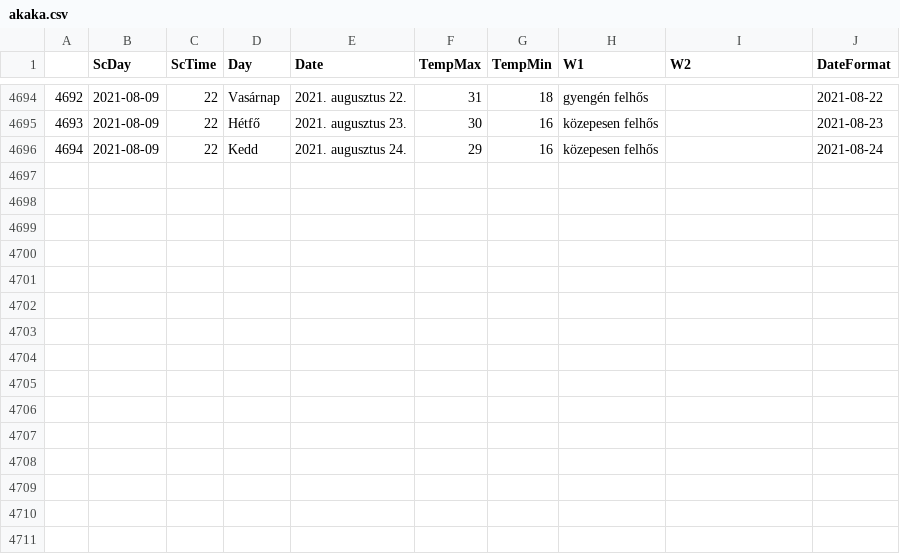
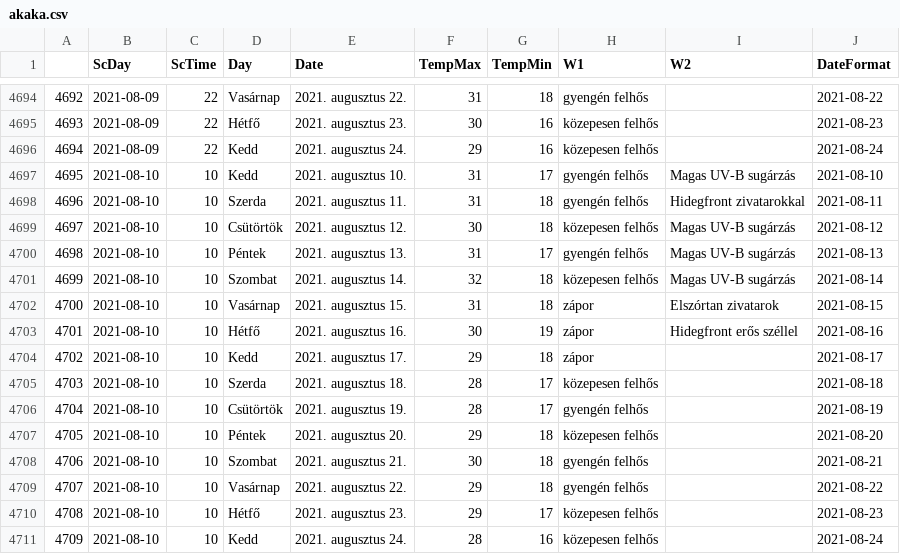
Before and after one commit to revpeter/ID_sc, a CSV file: akaka.csv, drawn as a sheet; only a part is shown, gaps mark what is left out; the diff names each change by its address in the sheet, - before the commit and + after, or states it on an @@ line.

```diff
--- a/akaka.csv
+++ b/akaka.csv
+row 4697: 4695 | 2021-08-10 | 10 | Kedd | 2021. augusztus 10. | 31 | 17 | gyengén felhős | Magas UV-B sugárzás | 2021-08-10
+row 4698: 4696 | 2021-08-10 | 10 | Szerda | 2021. augusztus 11. | 31 | 18 | gyengén felhős | Hidegfront zivatarokkal | 2021-08-11
+row 4699: 4697 | 2021-08-10 | 10 | Csütörtök | 2021. augusztus 12. | 30 | 18 | közepesen felhős | Magas UV-B sugárzás | 2021-08-12
+row 4700: 4698 | 2021-08-10 | 10 | Péntek | 2021. augusztus 13. | 31 | 17 | gyengén felhős | Magas UV-B sugárzás | 2021-08-13
+row 4701: 4699 | 2021-08-10 | 10 | Szombat | 2021. augusztus 14. | 32 | 18 | közepesen felhős | Magas UV-B sugárzás | 2021-08-14
+row 4702: 4700 | 2021-08-10 | 10 | Vasárnap | 2021. augusztus 15. | 31 | 18 | zápor | Elszórtan zivatarok | 2021-08-15
+row 4703: 4701 | 2021-08-10 | 10 | Hétfő | 2021. augusztus 16. | 30 | 19 | zápor | Hidegfront erős széllel | 2021-08-16
+row 4704: 4702 | 2021-08-10 | 10 | Kedd | 2021. augusztus 17. | 29 | 18 | zápor |  | 2021-08-17
+row 4705: 4703 | 2021-08-10 | 10 | Szerda | 2021. augusztus 18. | 28 | 17 | közepesen felhős |  | 2021-08-18
+row 4706: 4704 | 2021-08-10 | 10 | Csütörtök | 2021. augusztus 19. | 28 | 17 | gyengén felhős |  | 2021-08-19
+row 4707: 4705 | 2021-08-10 | 10 | Péntek | 2021. augusztus 20. | 29 | 18 | közepesen felhős |  | 2021-08-20
+row 4708: 4706 | 2021-08-10 | 10 | Szombat | 2021. augusztus 21. | 30 | 18 | gyengén felhős |  | 2021-08-21
+row 4709: 4707 | 2021-08-10 | 10 | Vasárnap | 2021. augusztus 22. | 29 | 18 | gyengén felhős |  | 2021-08-22
+row 4710: 4708 | 2021-08-10 | 10 | Hétfő | 2021. augusztus 23. | 29 | 17 | közepesen felhős |  | 2021-08-23
+row 4711: 4709 | 2021-08-10 | 10 | Kedd | 2021. augusztus 24. | 28 | 16 | közepesen felhős |  | 2021-08-24
```
